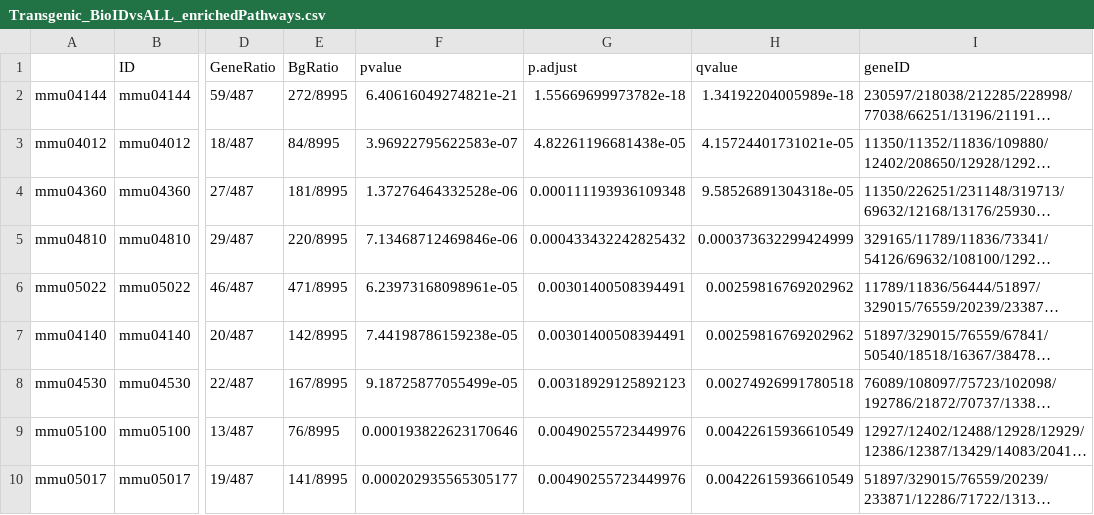
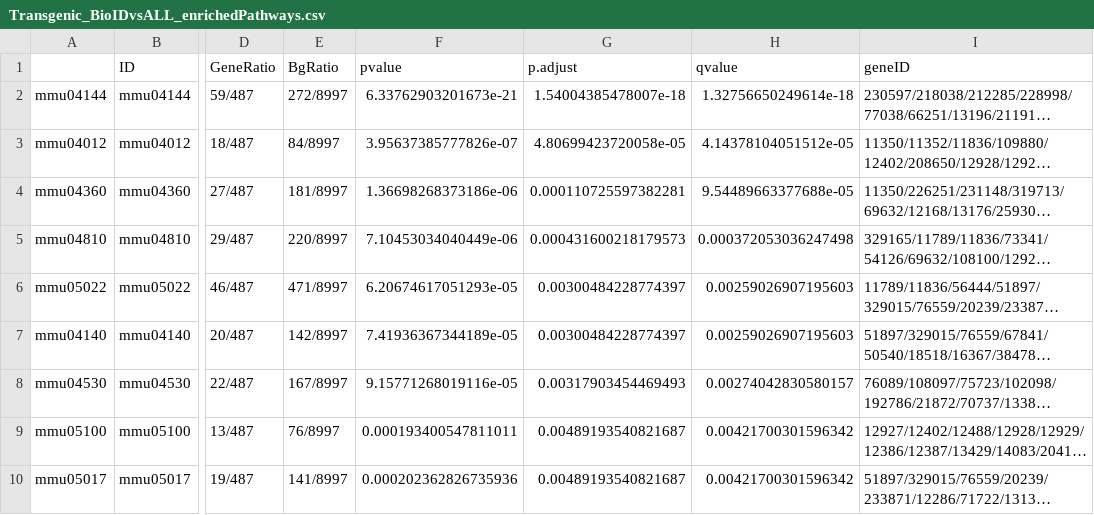
Before and after one commit to tawaunl/ADProteomics, a CSV file: ADProteomicsShinyApp/inst/shiny/Transgenic_BioIDvsALL_enrichedPathways.csv, drawn as a sheet; only a part is shown, gaps mark what is left out; long unchanged cells end in …; the diff covers the shown part only; the diff names each change by its address in the sheet, - before the commit and + after, or states it on an @@ line.

```diff
--- a/ADProteomicsShinyApp/inst/shiny/Transgenic_BioIDvsALL_enrichedPathways.csv
+++ b/ADProteomicsShinyApp/inst/shiny/Transgenic_BioIDvsALL_enrichedPathways.csv
-E2 (BgRatio): 272/8995
+E2 (BgRatio): 272/8997
-F2 (pvalue): 6.40616049274821e-21
+F2 (pvalue): 6.33762903201673e-21
-G2 (p.adjust): 1.55669699973782e-18
+G2 (p.adjust): 1.54004385478007e-18
-H2 (qvalue): 1.34192204005989e-18
+H2 (qvalue): 1.32756650249614e-18
-E3 (BgRatio): 84/8995
+E3 (BgRatio): 84/8997
-F3 (pvalue): 3.96922795622583e-07
+F3 (pvalue): 3.95637385777826e-07
-G3 (p.adjust): 4.82261196681438e-05
+G3 (p.adjust): 4.80699423720058e-05
-H3 (qvalue): 4.15724401731021e-05
+H3 (qvalue): 4.14378104051512e-05
-E4 (BgRatio): 181/8995
+E4 (BgRatio): 181/8997
-F4 (pvalue): 1.37276464332528e-06
+F4 (pvalue): 1.36698268373186e-06
-G4 (p.adjust): 0.000111193936109348
+G4 (p.adjust): 0.000110725597382281
-H4 (qvalue): 9.58526891304318e-05
+H4 (qvalue): 9.54489663377688e-05
-E5 (BgRatio): 220/8995
+E5 (BgRatio): 220/8997
-F5 (pvalue): 7.13468712469846e-06
+F5 (pvalue): 7.10453034040449e-06
-G5 (p.adjust): 0.000433432242825432
+G5 (p.adjust): 0.000431600218179573
-H5 (qvalue): 0.000373632299424999
+H5 (qvalue): 0.000372053036247498
-E6 (BgRatio): 471/8995
+E6 (BgRatio): 471/8997
-F6 (pvalue): 6.23973168098961e-05
+F6 (pvalue): 6.20674617051293e-05
-G6:G7 (p.adjust): 0.00301400508394491
+G6:G7 (p.adjust): 0.00300484228774397
-H6:H7 (qvalue): 0.00259816769202962
+H6:H7 (qvalue): 0.00259026907195603
-E7 (BgRatio): 142/8995
+E7 (BgRatio): 142/8997
-F7 (pvalue): 7.44198786159238e-05
+F7 (pvalue): 7.41936367344189e-05
-E8 (BgRatio): 167/8995
+E8 (BgRatio): 167/8997
-F8 (pvalue): 9.18725877055499e-05
+F8 (pvalue): 9.15771268019116e-05
-G8 (p.adjust): 0.00318929125892123
+G8 (p.adjust): 0.00317903454469493
-H8 (qvalue): 0.00274926991780518
+H8 (qvalue): 0.00274042830580157
-E9 (BgRatio): 76/8995
+E9 (BgRatio): 76/8997
-F9 (pvalue): 0.000193822623170646
+F9 (pvalue): 0.000193400547811011
-G9:G10 (p.adjust): 0.00490255723449976
+G9:G10 (p.adjust): 0.00489193540821687
-H9:H10 (qvalue): 0.00422615936610549
+H9:H10 (qvalue): 0.00421700301596342
-E10 (BgRatio): 141/8995
+E10 (BgRatio): 141/8997
-F10 (pvalue): 0.000202935565305177
+F10 (pvalue): 0.000202362826735936
```
Also changed, not shown: 68 edited cells elsewhere in this file, ADProteomicsShinyApp/inst/shiny/Transgenic_BioIDvsALL_de-enrichedPathways.csv, 35 other files.
